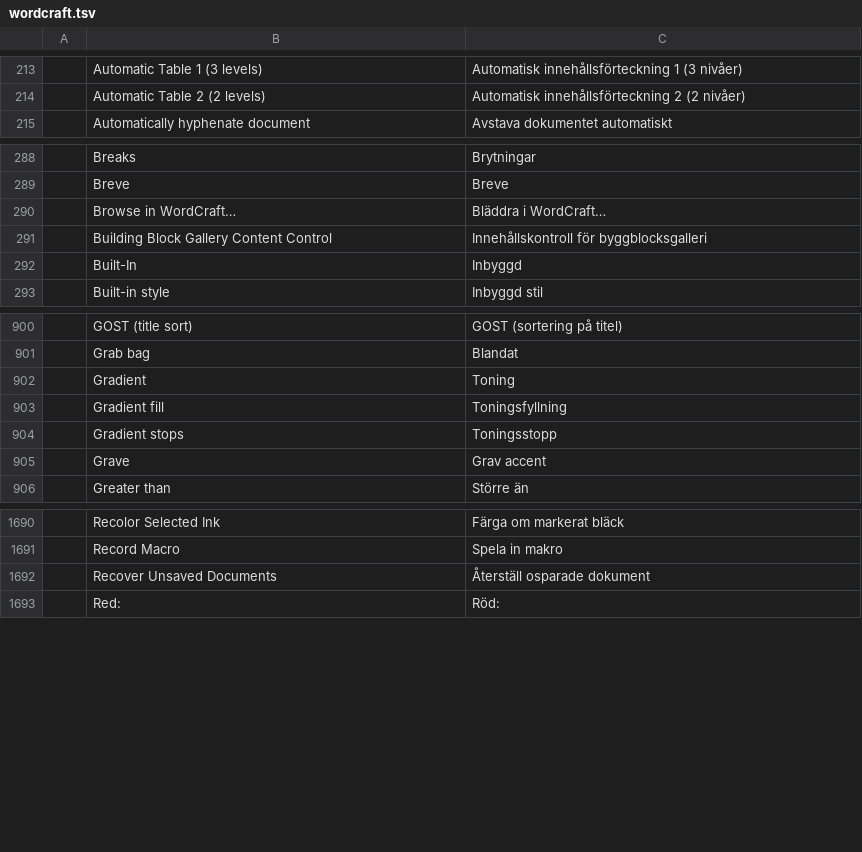
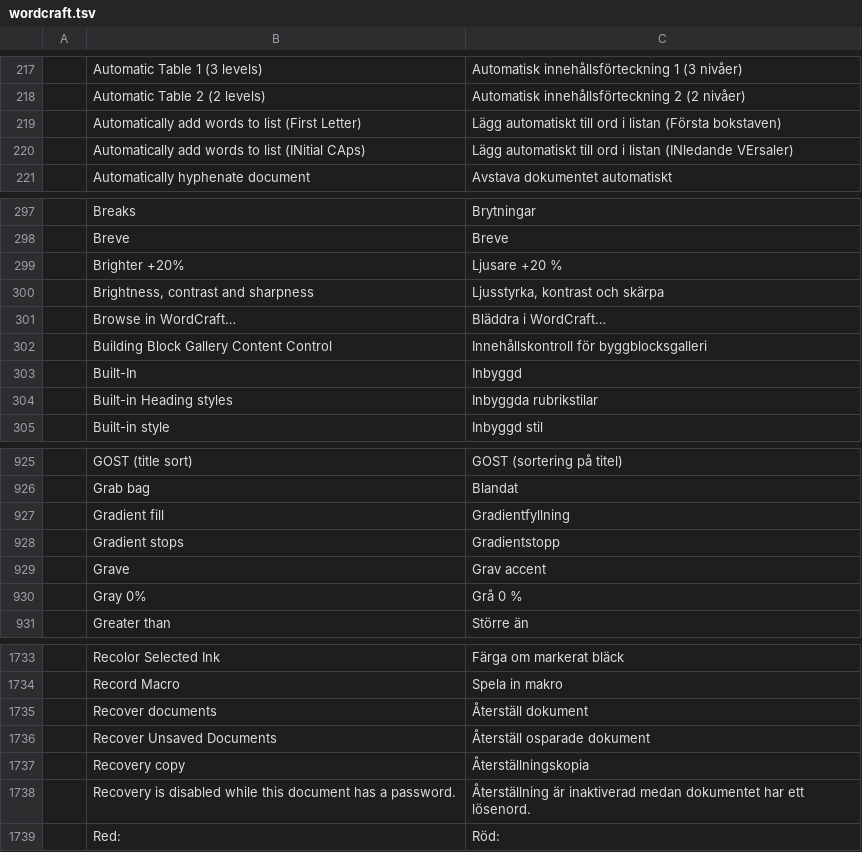
Before and after one commit to Losminek/craft-i18n, a TSV file: locales/sv/wordcraft.tsv, drawn as a sheet; only a part is shown, gaps mark what is left out; removed rows and columns are numbered as before the commit, all else as after; the diff covers the shown part only; the diff names each change by its address in the sheet, - before the commit and + after, or states it on an @@ line.

```diff
--- a/locales/sv/wordcraft.tsv
+++ b/locales/sv/wordcraft.tsv
+row 219:  | Automatically add words to list (First Letter) | Lägg automatiskt till ord i listan (Första bokstaven)
+row 220:  | Automatically add words to list (INitial CAps) | Lägg automatiskt till ord i listan (INledande VErsaler)
+row 299:  | Brighter +20% | Ljusare +20 %
+row 300:  | Brightness, contrast and sharpness | Ljusstyrka, kontrast och skärpa
+row 304:  | Built-in Heading styles | Inbyggda rubrikstilar
-row 902:  | Gradient | Toning
-C927: Toningsfyllning
+C927: Gradientfyllning
-C928: Toningsstopp
+C928: Gradientstopp
+row 930:  | Gray 0% | Grå 0 %
+row 1735:  | Recover documents | Återställ dokument
+row 1737:  | Recovery copy | Återställningskopia
+row 1738:  | Recovery is disabled while this document has a password. | Återställning är inaktiverad medan dokumentet har ett lösenord.
```
Also changed, not shown: 65 added rows and 12 edited cells elsewhere in this file, 1 other file.
